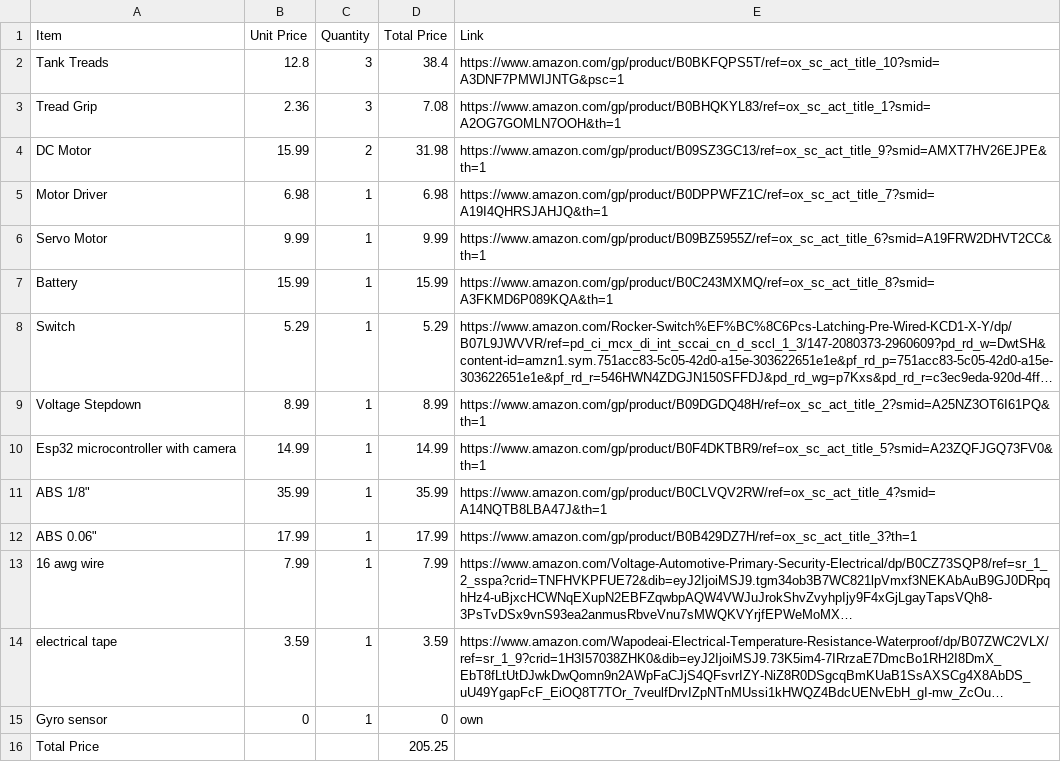
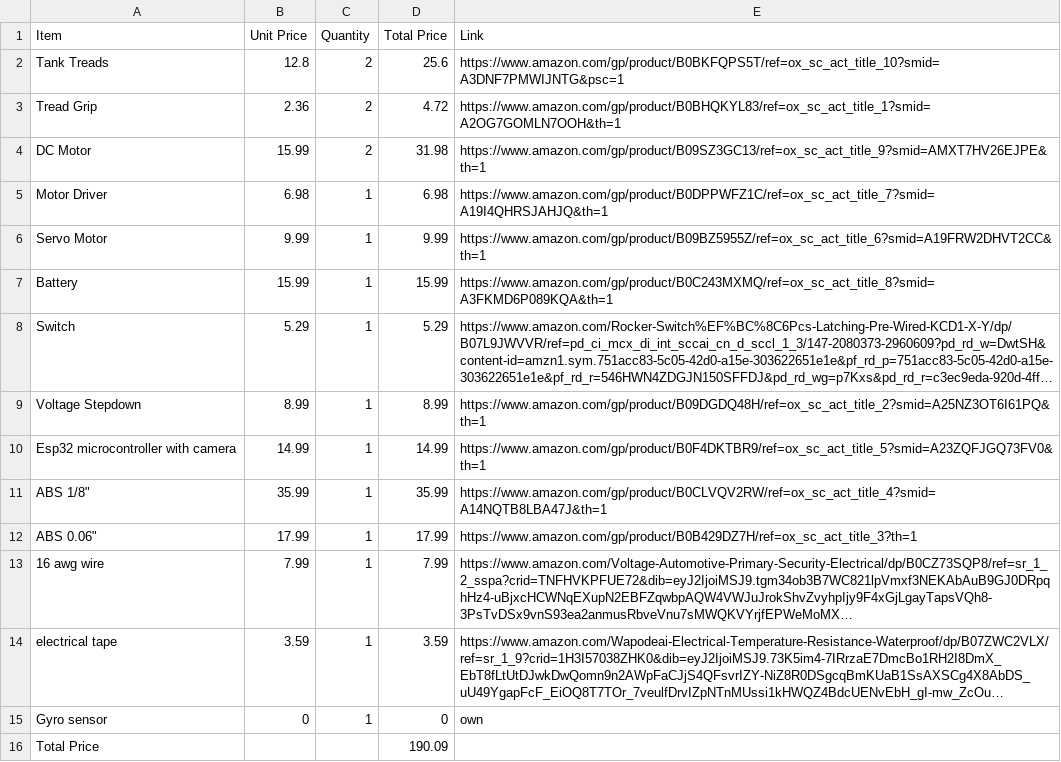
Before and after one commit to raykush99/Stair-Tank, a CSV file: BOM.csv, drawn as a sheet; long unchanged cells end in …; the diff names each change by its address in the sheet, - before the commit and + after, or states it on an @@ line.

Commit message:
Update BOM.csv

```diff
--- a/BOM.csv
+++ b/BOM.csv
-C2:C3 (Quantity): 3
+C2:C3 (Quantity): 2
-D2 (Total Price): 38.4
+D2 (Total Price): 25.6
-D3 (Total Price): 7.08
+D3 (Total Price): 4.72
-D16 (Total Price): 205.25
+D16 (Total Price): 190.09
```
